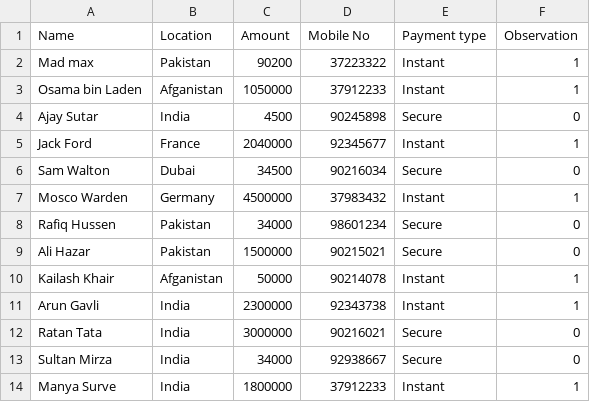
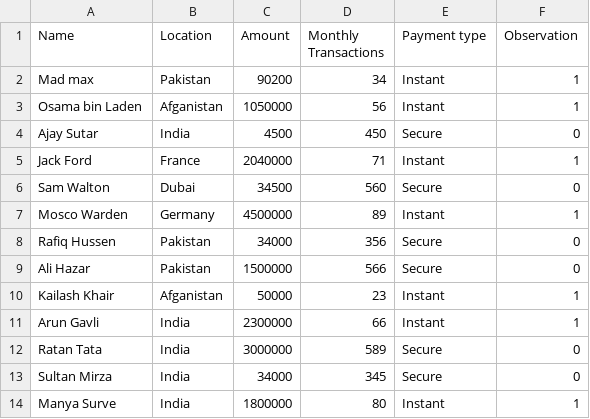
Before and after one commit to Vishal-Capgemini2121/Demo, a CSV file: fraud_pepole.csv, drawn as a sheet.

Commit message:
Update fraud_pepole.csv

```diff
--- a/fraud_pepole.csv
+++ b/fraud_pepole.csv
@@ -1,14 +1,14 @@
-Name,Location,Amount,Mobile No,Payment type,Observation
-Mad max,Pakistan,90200,37223322,Instant,1
-Osama bin Laden,Afganistan,1050000,37912233,Instant,1
-Ajay Sutar,India,4500,90245898,Secure,0
-Jack Ford,France,2040000,92345677,Instant,1
-Sam Walton,Dubai,34500,90216034,Secure,0
-Mosco Warden,Germany,4500000,37983432,Instant,1
-Rafiq Hussen,Pakistan,34000,98601234,Secure,0
-Ali Hazar,Pakistan,1500000,90215021,Secure,0
-Kailash Khair,Afganistan,50000,90214078,Instant,1
-Arun Gavli,India,2300000,92343738,Instant,1
-Ratan Tata,India,3000000,90216021,Secure,0
-Sultan Mirza,India,34000,92938667,Secure,0
-Manya Surve,India,1800000,37912233,Instant,1
+Name,Location,Amount,Monthly Transactions,Payment type,Observation
+Mad max,Pakistan,90200,34,Instant,1
+Osama bin Laden,Afganistan,1050000,56,Instant,1
+Ajay Sutar,India,4500,450,Secure,0
+Jack Ford,France,2040000,71,Instant,1
+Sam Walton,Dubai,34500,560,Secure,0
+Mosco Warden,Germany,4500000,89,Instant,1
+Rafiq Hussen,Pakistan,34000,356,Secure,0
+Ali Hazar,Pakistan,1500000,566,Secure,0
+Kailash Khair,Afganistan,50000,23,Instant,1
+Arun Gavli,India,2300000,66,Instant,1
+Ratan Tata,India,3000000,589,Secure,0
+Sultan Mirza,India,34000,345,Secure,0
+Manya Surve,India,1800000,80,Instant,1
```
